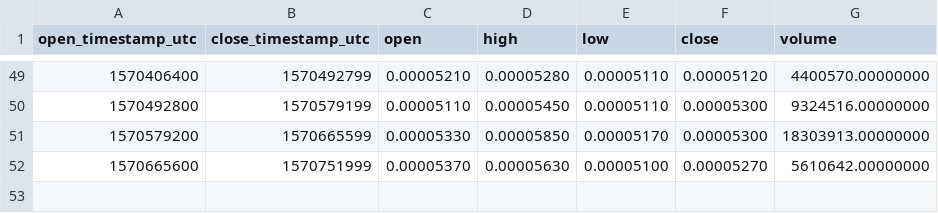
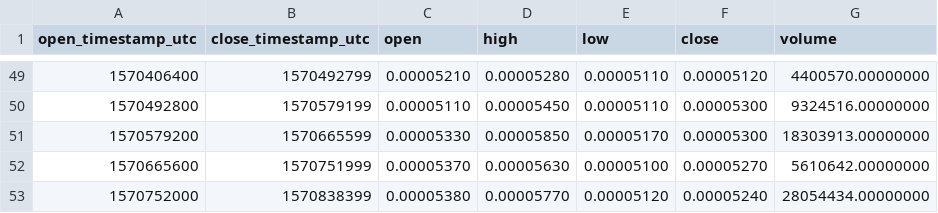
Before and after one commit to cryptobigbro/binance-COCOSBNB, a CSV file: binance-COCOSBNB-1d.csv, drawn as a sheet; only a part is shown, gaps mark what is left out; the diff names each change by its address in the sheet, - before the commit and + after, or states it on an @@ line.

```diff
--- a/binance-COCOSBNB-1d.csv
+++ b/binance-COCOSBNB-1d.csv
+row 53: 1570752000 | 1570838399 | 0.00005380 | 0.00005770 | 0.00005120 | 0.00005240 | 28054434.00000000
```
Also changed, not shown: binance-COCOSBNB-1h.csv.
